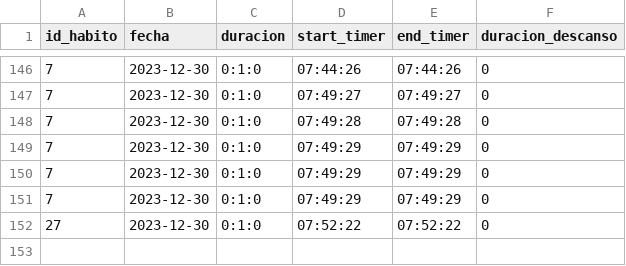
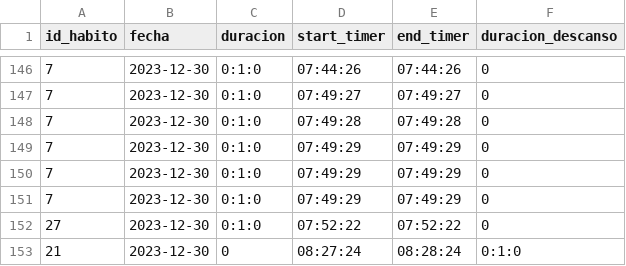
Before and after one commit to Gabriel-Sanchez/electronJs-habitos, a CSV file: historial_habitos.csv, drawn as a sheet; only a part is shown, gaps mark what is left out; the diff names each change by its address in the sheet, - before the commit and + after, or states it on an @@ line.

```diff
--- a/historial_habitos.csv
+++ b/historial_habitos.csv
+row 153: 21 | 2023-12-30 | 0 | 08:27:24 | 08:28:24 | 0:1:0
```
Also changed, not shown: 2 other files.
